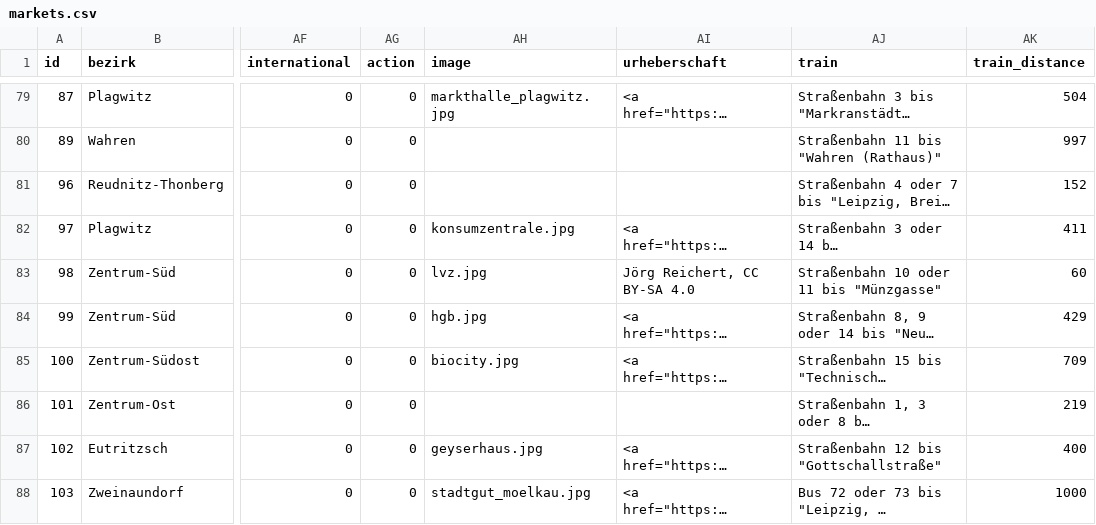
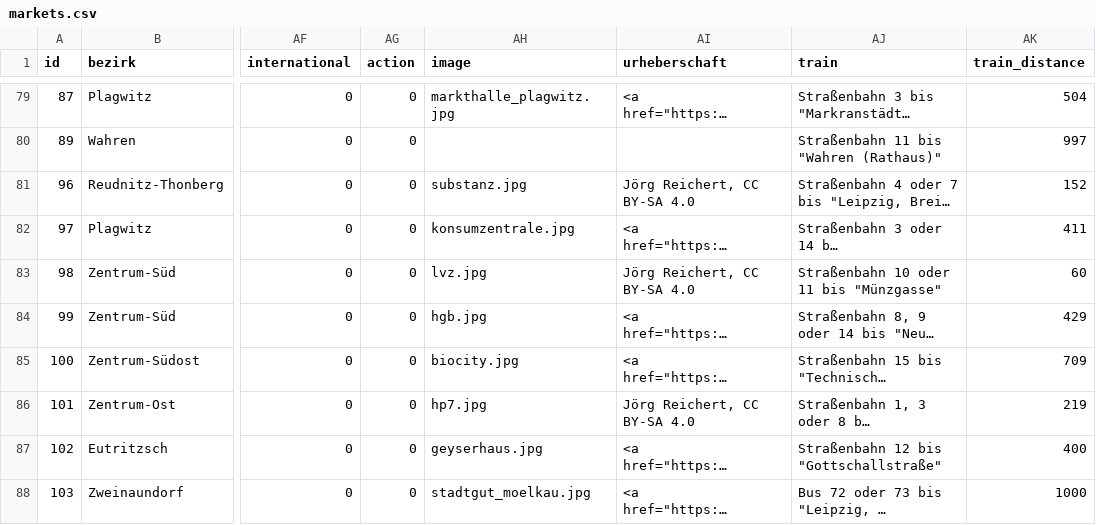
Before and after one commit to CodeforLeipzig/weihnachtsmarktkarte, a CSV file: public/markets.csv, drawn as a sheet; only a part is shown, gaps mark what is left out; long unchanged cells end in …; the diff names each change by its address in the sheet, - before the commit and + after, or states it on an @@ line.

```diff
--- a/public/markets.csv
+++ b/public/markets.csv
-AH81 (image): (empty)
+AH81 (image): substanz.jpg
-AI81 (urheberschaft): (empty)
+AI81 (urheberschaft): Jörg Reichert, CC BY-SA 4.0
-AH86 (image): (empty)
+AH86 (image): hp7.jpg
-AI86 (urheberschaft): (empty)
+AI86 (urheberschaft): Jörg Reichert, CC BY-SA 4.0
```
Also changed, not shown: scraper/markets.csv, 2 other files.
